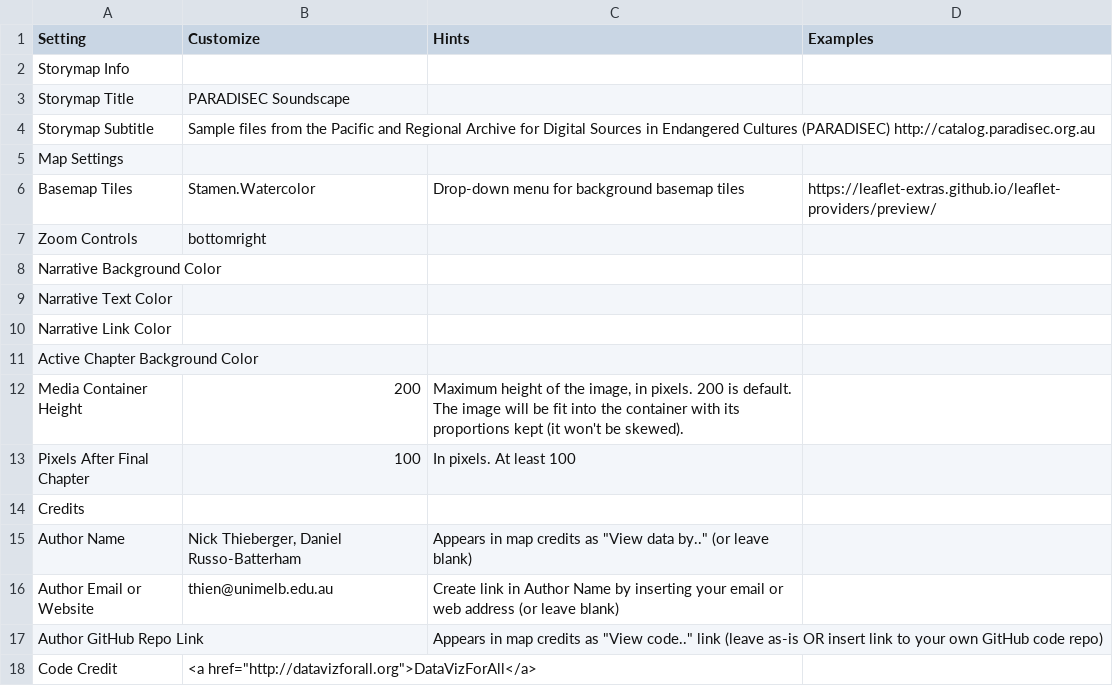
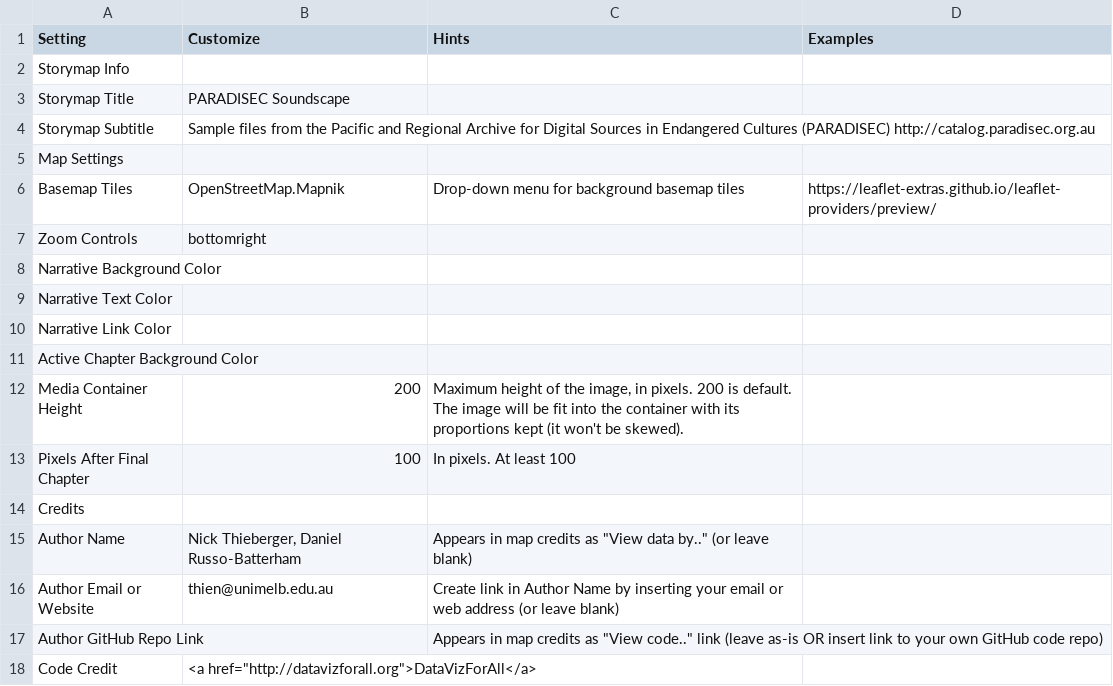
Before and after one commit to dan321/leaflet-storymaps-with-google-sheets, a CSV file: csv/Options.csv, drawn as a sheet.

Commit message:
Use openstreetmap for now

```diff
--- a/csv/Options.csv
+++ b/csv/Options.csv
@@ -5,3 +5,3 @@ Storymap Subtitle,Sample files from the Pacific and Regional Archive for Digital
 Map Settings,,,
-Basemap Tiles,Stamen.Watercolor,Drop-down menu for background basemap tiles,https://leaflet-extras.github.io/leaflet-providers/preview/
+Basemap Tiles,OpenStreetMap.Mapnik,Drop-down menu for background basemap tiles,https://leaflet-extras.github.io/leaflet-providers/preview/
 Zoom Controls,bottomright,,
```
